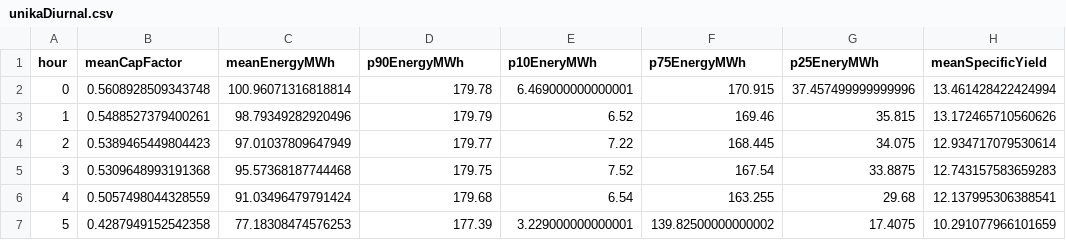
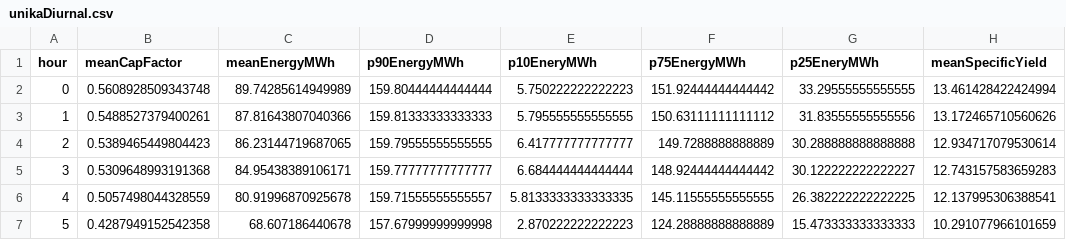
Before and after one commit to AndyFlem/ulendo, a CSV file: ulendo-frontend/src/data/unika/output/unikaDiurnal.csv, drawn as a sheet; only a part is shown; the diff covers the shown part only.

```diff
--- a/ulendo-frontend/src/data/unika/output/unikaDiurnal.csv
+++ b/ulendo-frontend/src/data/unika/output/unikaDiurnal.csv
@@ -1,7 +1,7 @@
 hour,meanCapFactor,meanEnergyMWh,p90EnergyMWh,p10EneryMWh,p75EnergyMWh,p25EneryMWh,meanSpecificYield
-0,0.5608928509343748,100.96071316818814,179.78,6.469000000000001,170.915,37.457499999999996,13.461428422424994
-1,0.5488527379400261,98.79349282920496,179.79,6.52,169.46,35.815,13.172465710560626
-2,0.5389465449804423,97.01037809647949,179.77,7.22,168.445,34.075,12.934717079530614
-3,0.5309648993191368,95.57368187744468,179.75,7.52,167.54,33.8875,12.743157583659283
-4,0.5057498044328559,91.03496479791424,179.68,6.54,163.255,29.68,12.137995306388541
-5,0.4287949152542358,77.18308474576253,177.39,3.229000000000001,139.82500000000002,17.4075,10.291077966101659
+0,0.5608928509343748,89.74285614949989,159.80444444444444,5.750222222222223,151.92444444444442,33.29555555555555,13.461428422424994
+1,0.5488527379400261,87.81643807040366,159.81333333333333,5.795555555555555,150.63111111111112,31.83555555555556,13.172465710560626
+2,0.5389465449804423,86.23144719687065,159.79555555555555,6.417777777777777,149.7288888888889,30.288888888888888,12.934717079530614
+3,0.5309648993191368,84.95438389106171,159.77777777777777,6.684444444444444,148.92444444444442,30.122222222222227,12.743157583659283
+4,0.5057498044328559,80.91996870925678,159.71555555555557,5.8133333333333335,145.11555555555555,26.382222222222225,12.137995306388541
+5,0.4287949152542358,68.607186440678,157.67999999999998,2.870222222222223,124.28888888888889,15.473333333333333,10.291077966101659
```
Also changed, not shown: 89 edited cells elsewhere in this file, ulendo-frontend/src/data/ilute/output/iluteCalmonthlyHours.csv, ulendo-frontend/src/data/unika/output/unikaAnnualExceedance.csv, 16 other files.
